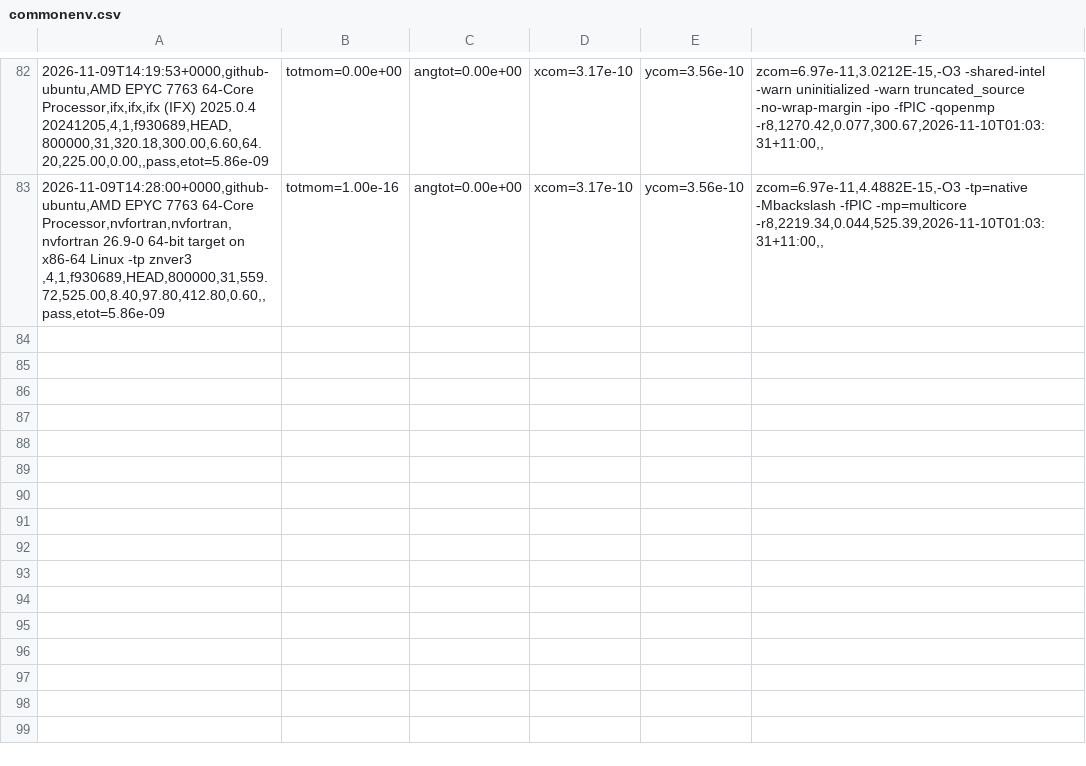
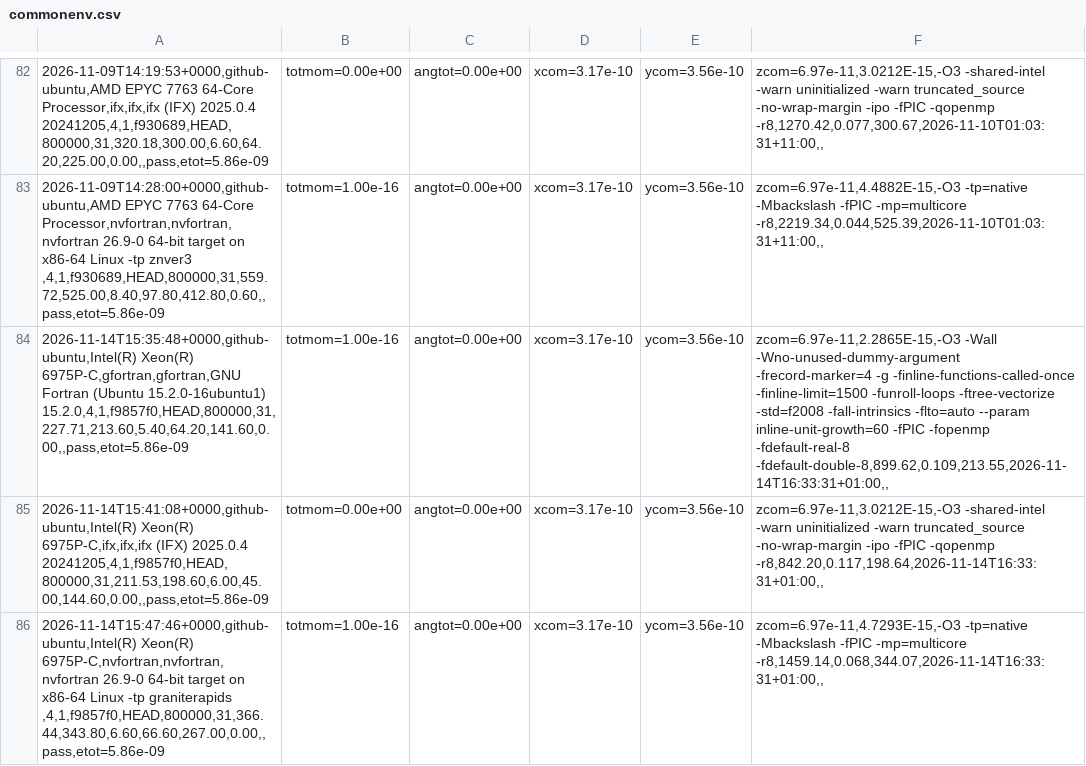
Before and after one commit to phantomSPH/phantom-benchmarks, a CSV file: results/github-ubuntu/commonenv.csv, drawn as a sheet; only a part is shown, gaps mark what is left out; the diff names each change by its address in the sheet, - before the commit and + after, or states it on an @@ line.

```diff
--- a/results/github-ubuntu/commonenv.csv
+++ b/results/github-ubuntu/commonenv.csv
+row 84: 2026-11-14T15:35:48+0000,github-ubuntu,Intel(R) Xeon(R) 6975P-C,gfortran,gfortran,GNU Fortran (Ubuntu 15.2.0-16ubuntu1) 15.2.0,4,1,f9857f0,HEAD,800000,31,227.71,213.60,5.40,64.20,141.60,0.00,,pass,etot=5.86e-09 | totmom=1.00e-16 | angtot=0.00e+00 | xcom=3.17e-10 | ycom=3.56e-10 | zcom=6.97e-11,2.2865E-15,-O3 -Wall -Wno-unused-dummy-argument -frecord-marker=4 -g -finline-functions-called-once -finline-limit=1500 -funroll-loops -ftree-vectorize -std=f2008 -fall-intrinsics -flto=auto --param inline-unit-growth=60 -fPIC -fopenmp -fdefault-real-8 -fdefault-double-8,899.62,0.109,213.55,2026-11-14T16:33:31+01:00,,
+row 85: 2026-11-14T15:41:08+0000,github-ubuntu,Intel(R) Xeon(R) 6975P-C,ifx,ifx,ifx (IFX) 2025.0.4 20241205,4,1,f9857f0,HEAD,800000,31,211.53,198.60,6.00,45.00,144.60,0.00,,pass,etot=5.86e-09 | totmom=0.00e+00 | angtot=0.00e+00 | xcom=3.17e-10 | ycom=3.56e-10 | zcom=6.97e-11,3.0212E-15,-O3 -shared-intel -warn uninitialized -warn truncated_source -no-wrap-margin -ipo -fPIC -qopenmp -r8,842.20,0.117,198.64,2026-11-14T16:33:31+01:00,,
+row 86: 2026-11-14T15:47:46+0000,github-ubuntu,Intel(R) Xeon(R) 6975P-C,nvfortran,nvfortran,nvfortran 26.9-0 64-bit target on x86-64 Linux -tp graniterapids ,4,1,f9857f0,HEAD,800000,31,366.44,343.80,6.60,66.60,267.00,0.00,,pass,etot=5.86e-09 | totmom=1.00e-16 | angtot=0.00e+00 | xcom=3.17e-10 | ycom=3.56e-10 | zcom=6.97e-11,4.7293E-15,-O3 -tp=native -Mbackslash -fPIC -mp=multicore -r8,1459.14,0.068,344.07,2026-11-14T16:33:31+01:00,,
```
Also changed, not shown: results/github-ubuntu/discbinary.csv, results/github-ubuntu/hh48.csv, 2 other files.
